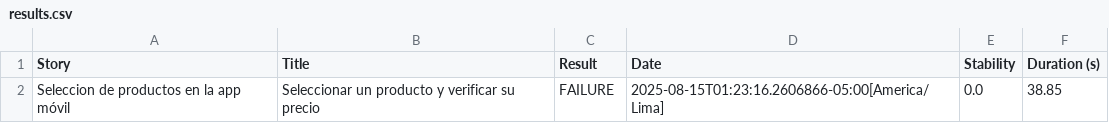
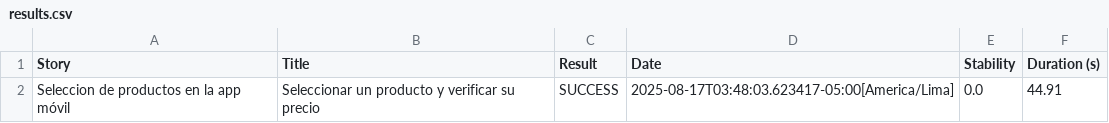
Before and after one commit to tolecito/appium-serenitybdd-screenplay, a CSV file: target/site/serenity/results.csv, drawn as a sheet.

```diff
--- a/target/site/serenity/results.csv
+++ b/target/site/serenity/results.csv
@@ -1,2 +1,2 @@
 "Story","Title","Result","Date","Stability","Duration (s)"
-"Seleccion de productos en la app móvil","Seleccionar un producto y verificar su precio","FAILURE","2025-08-15T01:23:16.2606866-05:00[America/Lima]","0.0","38.85"
+"Seleccion de productos en la app móvil","Seleccionar un producto y verificar su precio","SUCCESS","2025-08-17T03:48:03.623417-05:00[America/Lima]","0.0","44.91"
```
Also changed, not shown: 14 other files.
